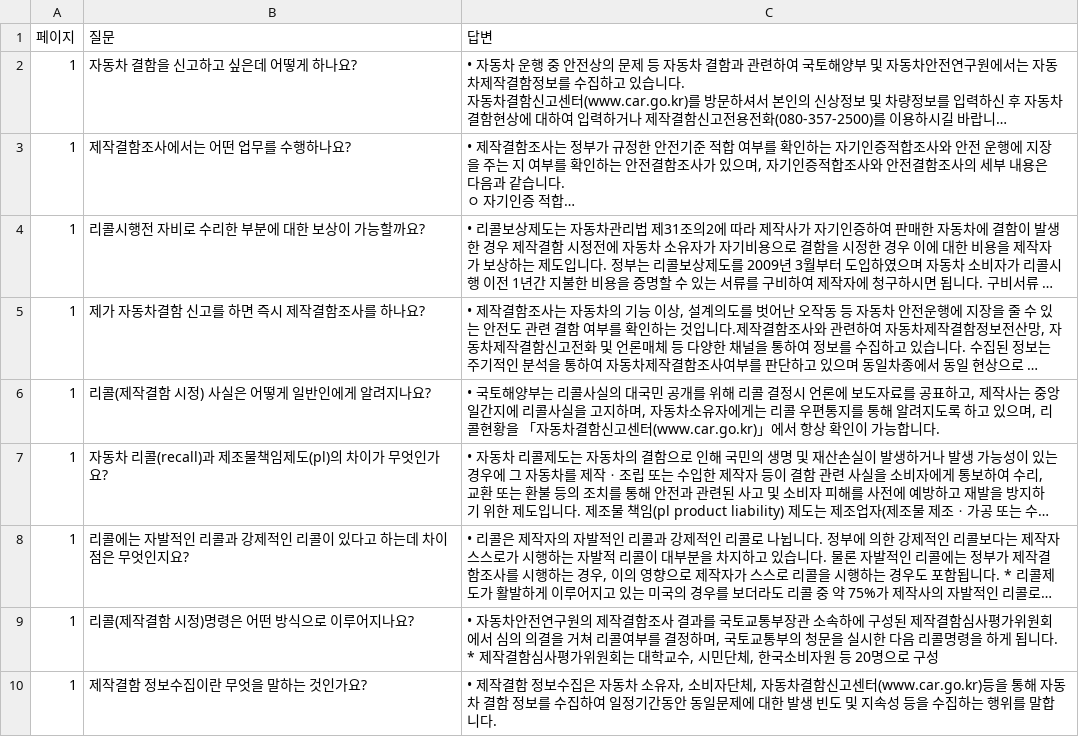
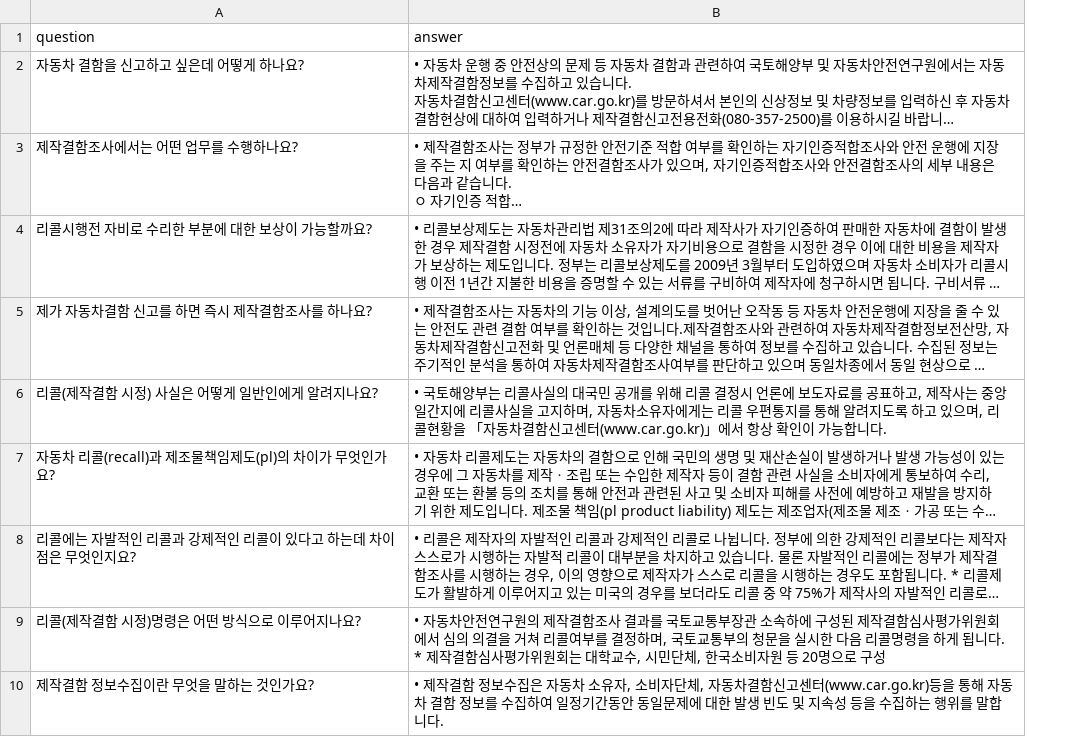
Before and after one commit to SKNETWORKS-FAMILY-AICAMP/SKN27-1ST-2TEAM, a CSV file: data/faq.csv, drawn as a sheet; only a part is shown; long unchanged cells end in …; removed rows and columns are numbered as before the commit, all else as after; the diff names each change by its address in the sheet, - before the commit and + after, or states it on an @@ line.

```diff
--- a/data/faq.csv
+++ b/data/faq.csv
-column A, rows 2-10: all 1
-row 1: 페이지 | 질문 | 답변
+row 1: question | answer
```
Also changed, not shown: 3 other files.
